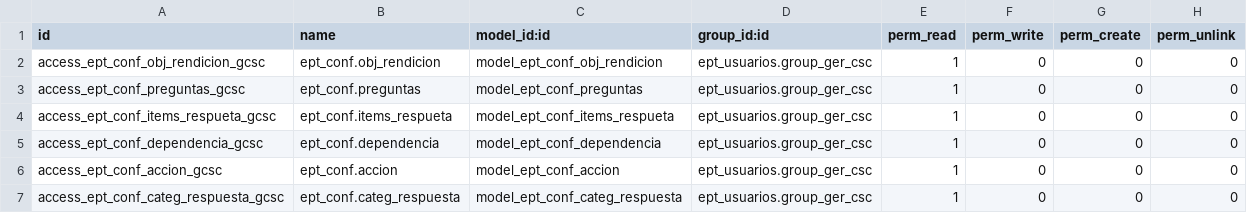
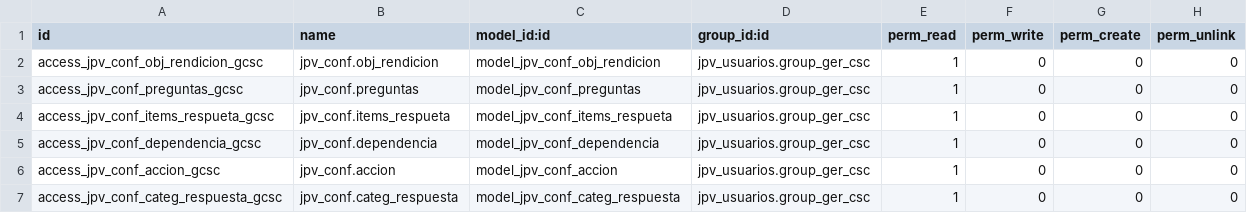
Before and after one commit to LUSUDEV/gestion_de_proyectos, a CSV file: jpv_conf_preguntas/seguridad/group_ger_csc/ir.model.access.csv, drawn as a sheet.

```diff
--- a/jpv_conf_preguntas/seguridad/group_ger_csc/ir.model.access.csv
+++ b/jpv_conf_preguntas/seguridad/group_ger_csc/ir.model.access.csv
@@ -1,7 +1,7 @@
 id,name,model_id:id,group_id:id,perm_read,perm_write,perm_create,perm_unlink
-access_ept_conf_obj_rendicion_gcsc,ept_conf.obj_rendicion,model_ept_conf_obj_rendicion,ept_usuarios.group_ger_csc,1,0,0,0
-access_ept_conf_preguntas_gcsc,ept_conf.preguntas,model_ept_conf_preguntas,ept_usuarios.group_ger_csc,1,0,0,0
-access_ept_conf_items_respueta_gcsc,ept_conf.items_respueta,model_ept_conf_items_respueta,ept_usuarios.group_ger_csc,1,0,0,0
-access_ept_conf_dependencia_gcsc,ept_conf.dependencia,model_ept_conf_dependencia,ept_usuarios.group_ger_csc,1,0,0,0
-access_ept_conf_accion_gcsc,ept_conf.accion,model_ept_conf_accion,ept_usuarios.group_ger_csc,1,0,0,0
-access_ept_conf_categ_respuesta_gcsc,ept_conf.categ_respuesta,model_ept_conf_categ_respuesta,ept_usuarios.group_ger_csc,1,0,0,0
+access_jpv_conf_obj_rendicion_gcsc,jpv_conf.obj_rendicion,model_jpv_conf_obj_rendicion,jpv_usuarios.group_ger_csc,1,0,0,0
+access_jpv_conf_preguntas_gcsc,jpv_conf.preguntas,model_jpv_conf_preguntas,jpv_usuarios.group_ger_csc,1,0,0,0
+access_jpv_conf_items_respueta_gcsc,jpv_conf.items_respueta,model_jpv_conf_items_respueta,jpv_usuarios.group_ger_csc,1,0,0,0
+access_jpv_conf_dependencia_gcsc,jpv_conf.dependencia,model_jpv_conf_dependencia,jpv_usuarios.group_ger_csc,1,0,0,0
+access_jpv_conf_accion_gcsc,jpv_conf.accion,model_jpv_conf_accion,jpv_usuarios.group_ger_csc,1,0,0,0
+access_jpv_conf_categ_respuesta_gcsc,jpv_conf.categ_respuesta,model_jpv_conf_categ_respuesta,jpv_usuarios.group_ger_csc,1,0,0,0
```
Also changed, not shown: jpv_conf_preguntas/seguridad/group_ent_pt/ir.model.access.csv, jpv_conf_preguntas/seguridad/group_ger_csa/ir.model.access.csv, 14 other files.
